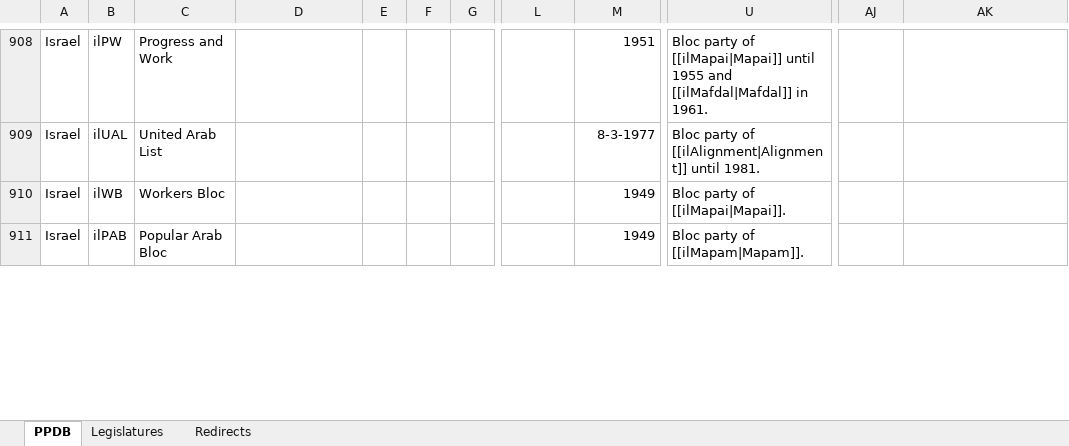
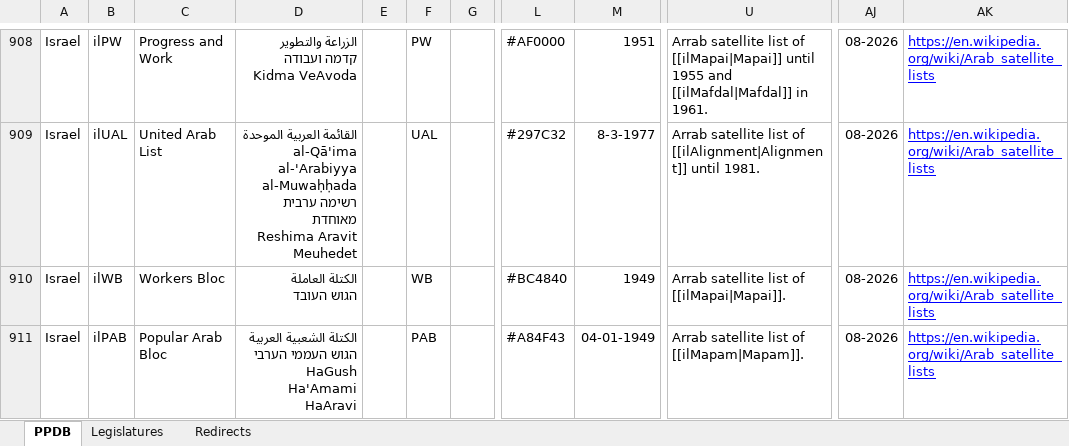
Before and after one commit to PLATELru/ppdb, an Excel workbook: data/PPDB database.xlsx, sheet PPDB, drawn as a sheet; only a part is shown, gaps mark what is left out; values as stored, in another font and other column widths than the file's, no borders; charts and pictures not drawn; ↵ is a line break in a cell; the diff covers the shown part only; the diff names each change by its address in the sheet, - before the commit and + after, or states it on an @@ line.

```diff
--- a/data/PPDB database.xlsx (sheet PPDB)
+++ b/data/PPDB database.xlsx (sheet PPDB)
-D908: (empty)
+D908: الزراعة والتطوير ↵ קדמה ועבודה ↵ Kidma VeAvoda
-F908: (empty)
+F908: PW
-L908: (empty)
+L908: #AF0000
-U908: Bloc party of [[ilMapai|Mapai]]…
+U908: Arrab satellite list of [[ilMapai|Mapai]]…
-AJ908:AJ911: (empty)
+AJ908:AJ911: 08-2026
-AK908:AK911: (empty)
+AK908:AK911: https://en.wikipedia.org/wiki/Arab_satellite_lists
-D909: (empty)
+D909: القائمة العربية الموحدة ↵ al-Qā'ima al-'Arabiyya al-Muwaḥḥada ↵ רשימה ערבית מאוחדת ↵ Reshima Aravit Meuhedet
-F909: (empty)
+F909: UAL
-L909: (empty)
+L909: #297C32
-U909: Bloc party of [[ilAlignment|Alignment]]…
+U909: Arrab satellite list of [[ilAlignment|Alignment]]…
-D910: (empty)
+D910: الكتلة العاملة ↵ הגוש העובד
-F910: (empty)
+F910: WB
-L910: (empty)
+L910: #BC4840
-U910: Bloc party of [[ilMapai|Mapai]].
+U910: Arrab satellite list of [[ilMapai|Mapai]].
-D911: (empty)
+D911: الكتلة الشعبية العربية ↵ הגוש העממי הערבי ↵ HaGush Ha'Amami HaAravi
-F911: (empty)
+F911: PAB
-L911: (empty)
+L911: #A84F43
-M911: 1949
+M911: 04-01-1949
-U911: Bloc party of [[ilMapam|Mapam]].
+U911: Arrab satellite list of [[ilMapam|Mapam]].
```
Also changed, not shown: 42 added rows and 101 edited cells elsewhere in this sheet, sheet Redirects.
